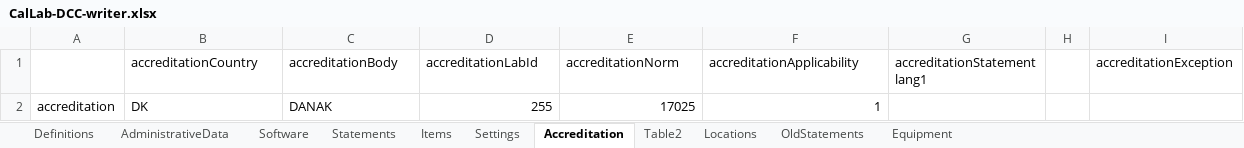
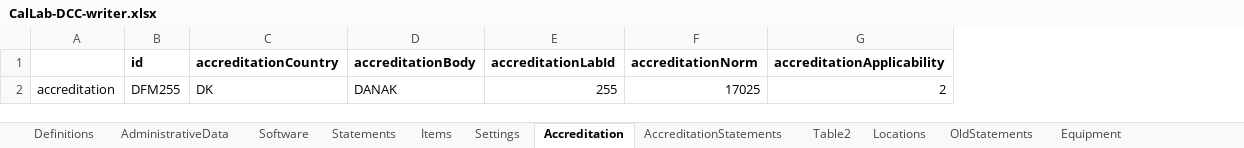
Before and after one commit to TC-IM-1448/DCC-Tables, an Excel workbook: CalLab-DCC-writer.xlsx, sheet Accreditation, drawn as a sheet; values as stored, in another font and other column widths than the file's, no borders; removed rows and columns are numbered as before the commit, all else as after; the diff names each change by its address in the sheet, - before the commit and + after, or states it on an @@ line.

Commit message:
Implement accreditation information

```diff
--- a/CalLab-DCC-writer.xlsx (sheet Accreditation)
+++ b/CalLab-DCC-writer.xlsx (sheet Accreditation)
+sheet tab: AccreditationStatements
+column B (id), row 2: DFM255
-column G (accreditationStatement lang1), empty
-column H, empty
-column I (accreditationException), empty
-C1:G1 bold: off
+C1:G1 bold: on
-G2 (accreditationApplicability): 1
+G2 (accreditationApplicability): 2
```
Also changed, not shown: sheet Table2, sheet Definitions, sheet Statements, 2 other files.
